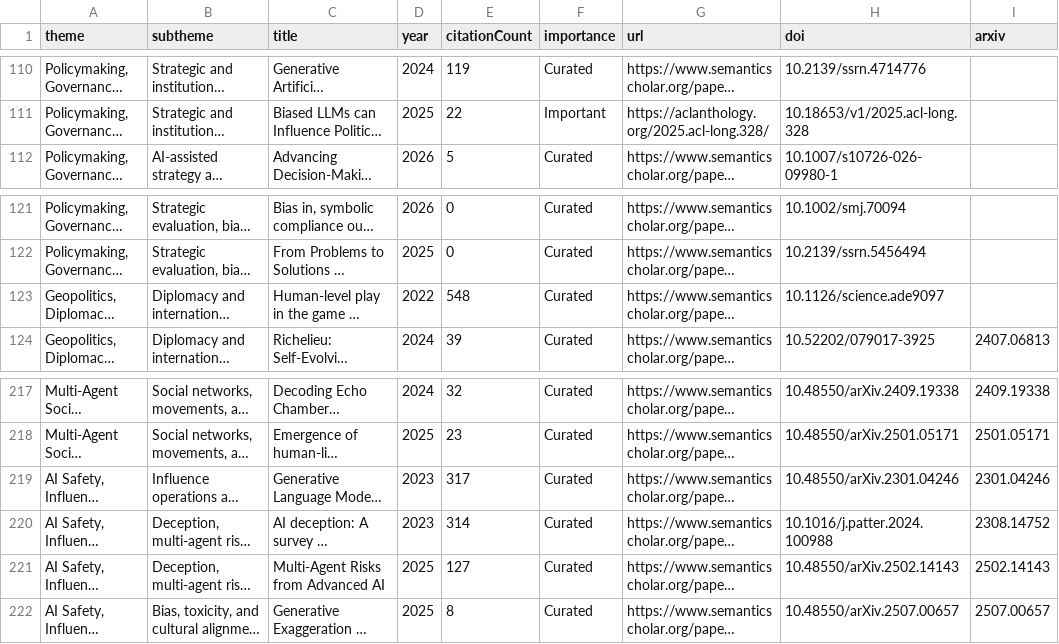
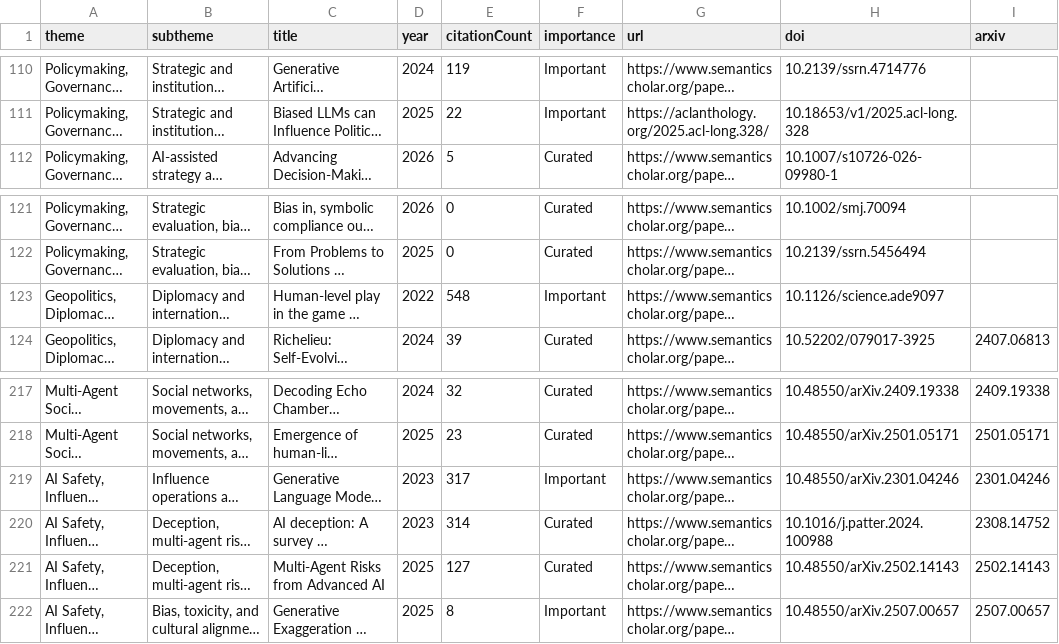
Before and after one commit to FrederickPi1969/awesome-llm-for-strategies, a CSV file: data/processed/thematic_papers.csv, drawn as a sheet; only a part is shown, gaps mark what is left out; long unchanged cells end in …; the diff covers the shown part only; the diff names each change by its address in the sheet, - before the commit and + after, or states it on an @@ line.

```diff
--- a/data/processed/thematic_papers.csv
+++ b/data/processed/thematic_papers.csv
-F110 (importance): Curated
+F110 (importance): Important
-F123 (importance): Curated
+F123 (importance): Important
-F219 (importance): Curated
+F219 (importance): Important
-F222 (importance): Curated
+F222 (importance): Important
```
Also changed, not shown: 1 added row, 1 removed row and 24 edited cells elsewhere in this file, 7 other files.
